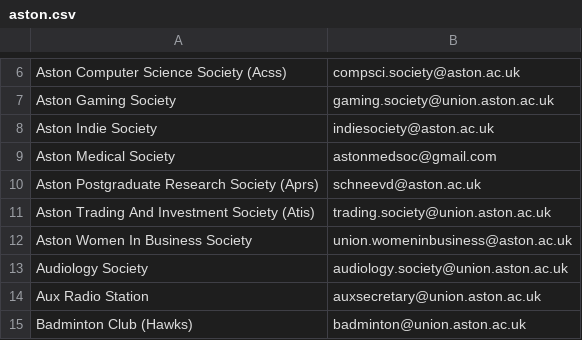
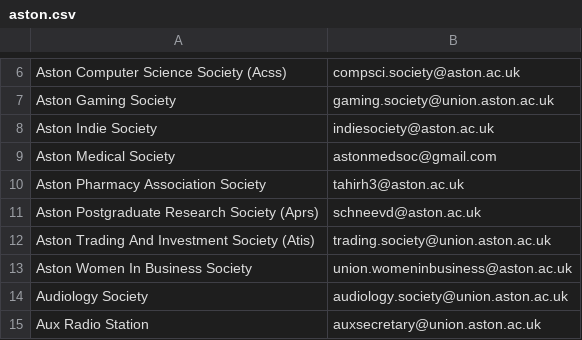
Before and after one commit to kcsoc/society-email-scrape, a CSV file: docs/output/aston.csv, drawn as a sheet; only a part is shown, gaps mark what is left out; the shorter side is filled out with more unchanged rows.

```diff
--- a/docs/output/aston.csv
+++ b/docs/output/aston.csv
@@ -9,2 +9,3 @@ Aston Indie Society, indiesociety@aston.ac.uk
 Aston Medical Society, astonmedsoc@gmail.com
+Aston Pharmacy Association Society, tahirh3@aston.ac.uk
 Aston Postgraduate Research Society (Aprs), schneevd@aston.ac.uk
```
Also changed, not shown: docs/output/qmul.csv.
